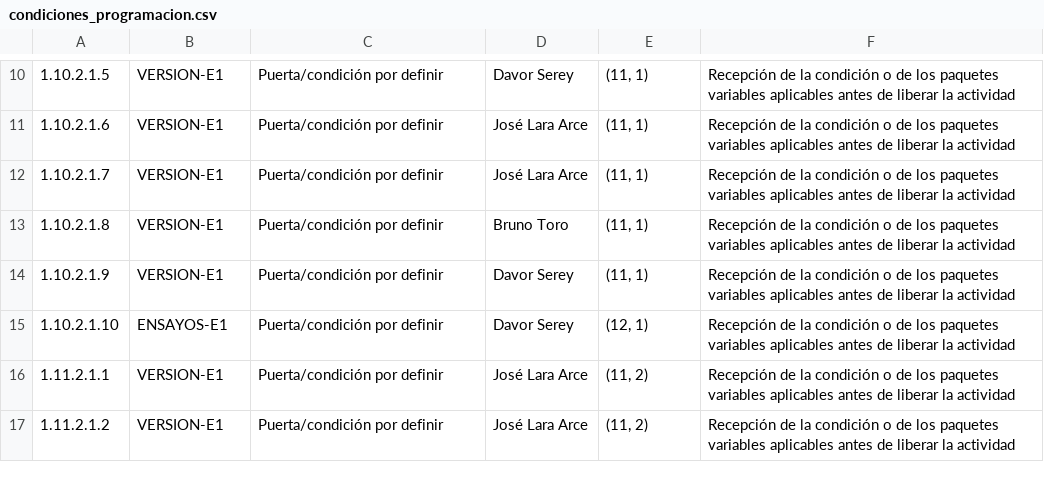
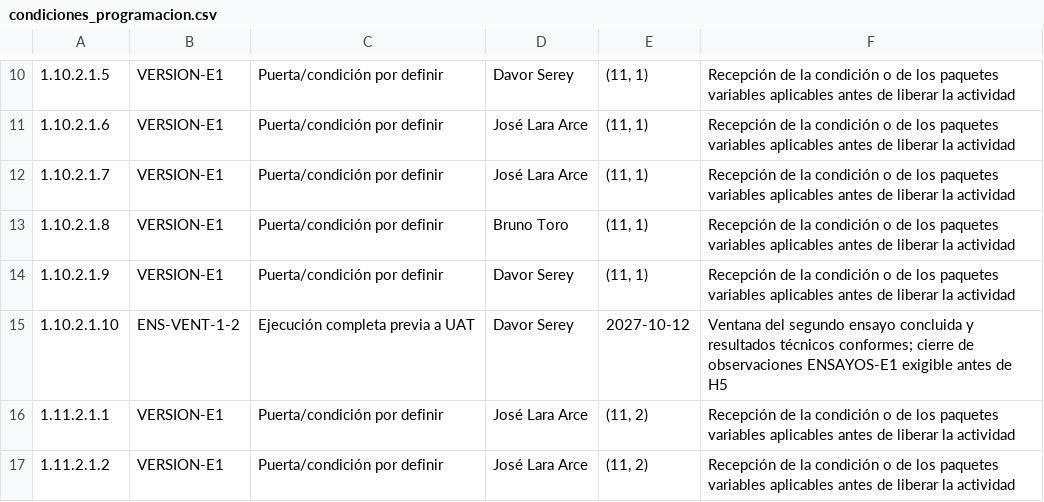
Before and after one commit to Saicooh/FEP-Subdocumentos, a CSV file: Subdocumento_7___SYNAPTIX/componentes/condiciones_programacion.csv, drawn as a sheet; only a part is shown, gaps mark what is left out.

```diff
--- a/Subdocumento_7___SYNAPTIX/componentes/condiciones_programacion.csv
+++ b/Subdocumento_7___SYNAPTIX/componentes/condiciones_programacion.csv
@@ -14,3 +14,3 @@
 1.10.2.1.9,VERSION-E1,Puerta/condición por definir,Davor Serey,"(11, 1)",Recepción de la condición o de los paquetes variables aplicables antes de liberar la actividad
-1.10.2.1.10,ENSAYOS-E1,Puerta/condición por definir,Davor Serey,"(12, 1)",Recepción de la condición o de los paquetes variables aplicables antes de liberar la actividad
+1.10.2.1.10,ENS-VENT-1-2,Ejecución completa previa a UAT,Davor Serey,2027-10-12,Ventana del segundo ensayo concluida y resultados técnicos conformes; cierre de observaciones ENSAYOS-E1 exigible antes de H5
 1.11.2.1.1,VERSION-E1,Puerta/condición por definir,José Lara Arce,"(11, 2)",Recepción de la condición o de los paquetes variables aplicables antes de liberar la actividad
```
Also changed, not shown: Subdocumento_7___SYNAPTIX/componentes/asignacion_integral_recursos.csv, Subdocumento_7___SYNAPTIX/componentes/condiciones_fichas_t14.csv, 23 other files.
